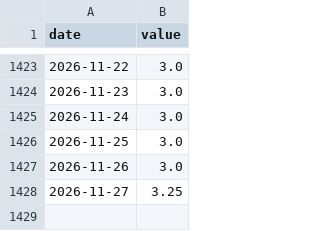
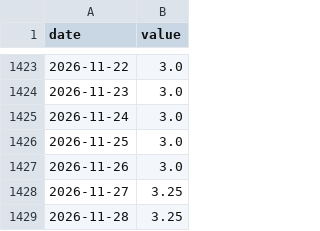
Before and after one commit to Alpha-Crew-Labs/Valkyrie-Odin, a CSV file: prototype/valkyrie-v4/data/00_RAW/bok_rate.csv, drawn as a sheet; only a part is shown, gaps mark what is left out; the diff names each change by its address in the sheet, - before the commit and + after, or states it on an @@ line.

```diff
--- a/prototype/valkyrie-v4/data/00_RAW/bok_rate.csv
+++ b/prototype/valkyrie-v4/data/00_RAW/bok_rate.csv
+row 1429: 2026-11-28 | 3.25
```
Also changed, not shown: prototype/valkyrie-v4/data/00_RAW/corp_aa3.csv, prototype/valkyrie-v4/data/00_RAW/kosdaq.csv, 4 other files.
